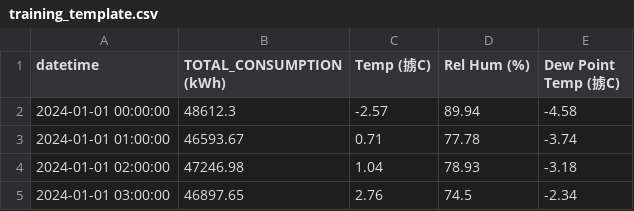
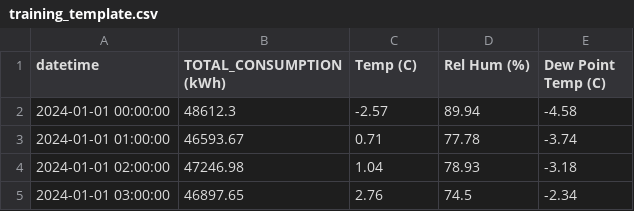
Before and after one commit to fu13615801390-hash/load-forecast-prototype, a CSV file: data/training_template.csv, drawn as a sheet.

Commit message:
12

```diff
--- a/data/training_template.csv
+++ b/data/training_template.csv
@@ -1,2 +1,2 @@
-datetime,TOTAL_CONSUMPTION (kWh),Temp (掳C),Rel Hum (%),Dew Point Temp (掳C)
+datetime,TOTAL_CONSUMPTION (kWh),Temp (C),Rel Hum (%),Dew Point Temp (C)
 2024-01-01 00:00:00,48612.3,-2.57,89.94,-4.58
```
